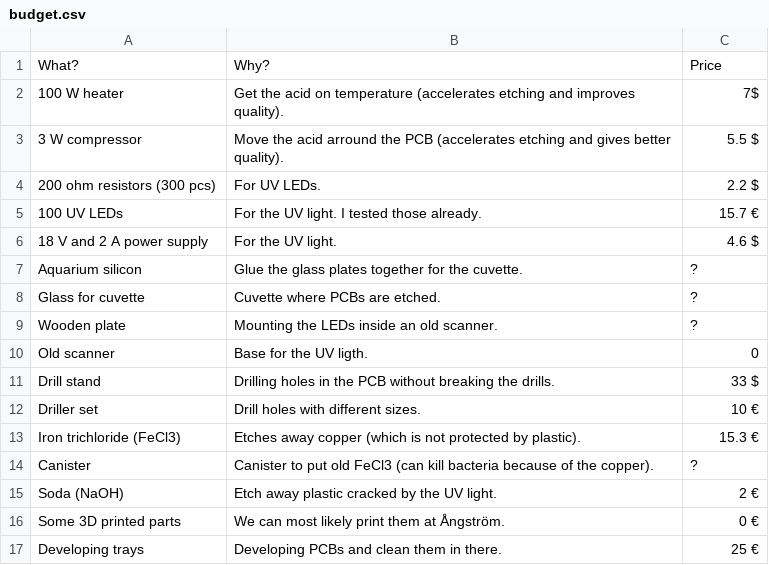
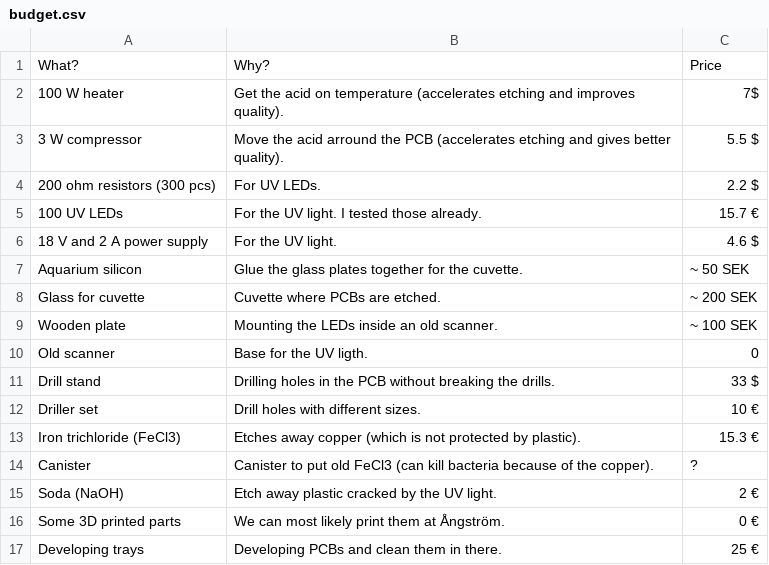
Before and after one commit to m3x1m0m/UppSense, a CSV file: etching/budget.csv, drawn as a sheet.

Commit message:
Update budget.csv

```diff
--- a/etching/budget.csv
+++ b/etching/budget.csv
@@ -6,5 +6,5 @@ What?, Why?, Price
 18 V and 2 A power supply, For the UV light., 4.6 $
-Aquarium silicon, Glue the glass plates together for the cuvette., ?
-Glass for cuvette, Cuvette where PCBs are etched., ?
-Wooden plate, Mounting the LEDs inside an old scanner., ?
+Aquarium silicon, Glue the glass plates together for the cuvette., ~ 50 SEK
+Glass for cuvette, Cuvette where PCBs are etched., ~ 200 SEK
+Wooden plate, Mounting the LEDs inside an old scanner., ~ 100 SEK
 Old scanner, Base for the UV ligth.,0
```
